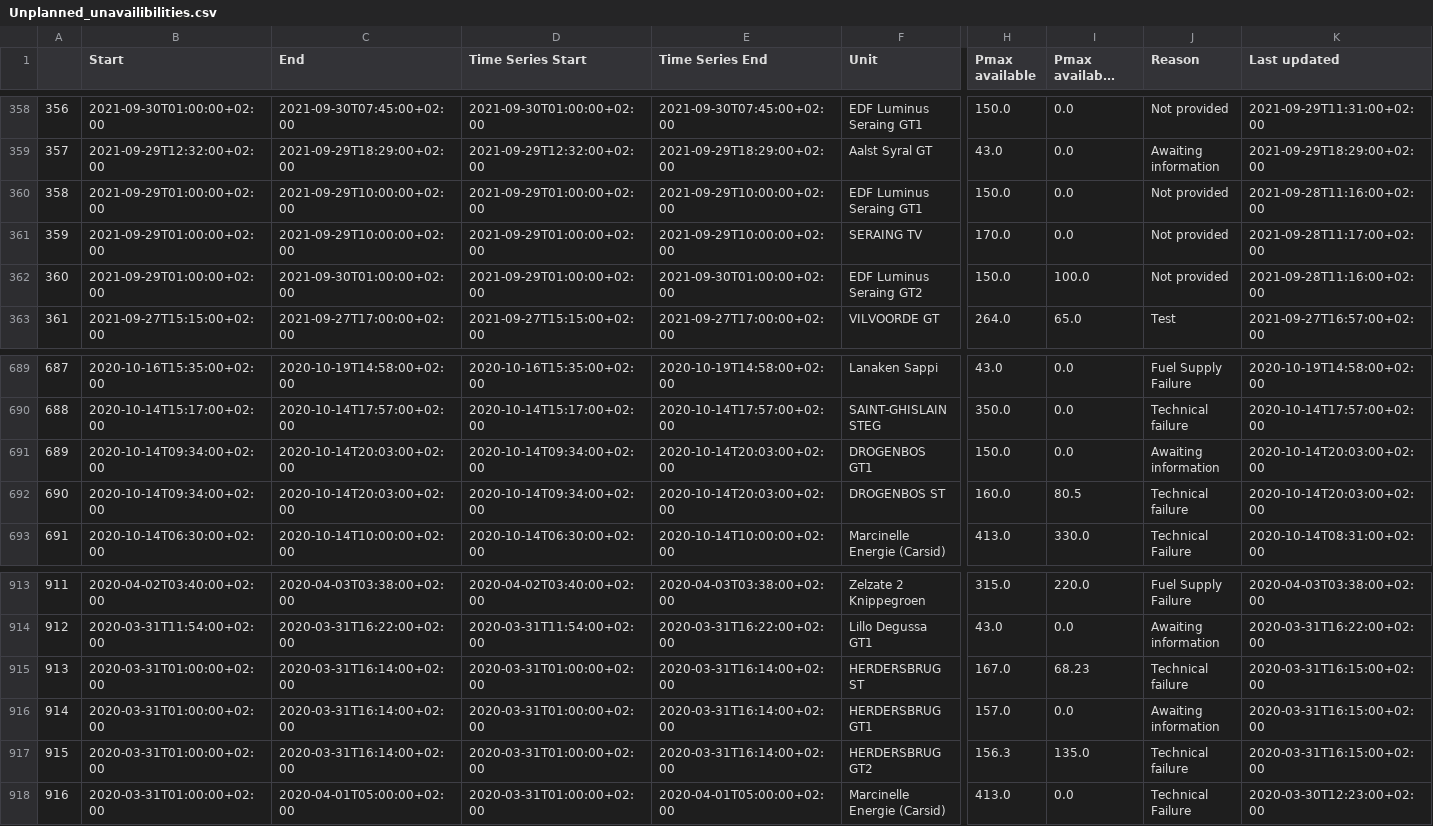
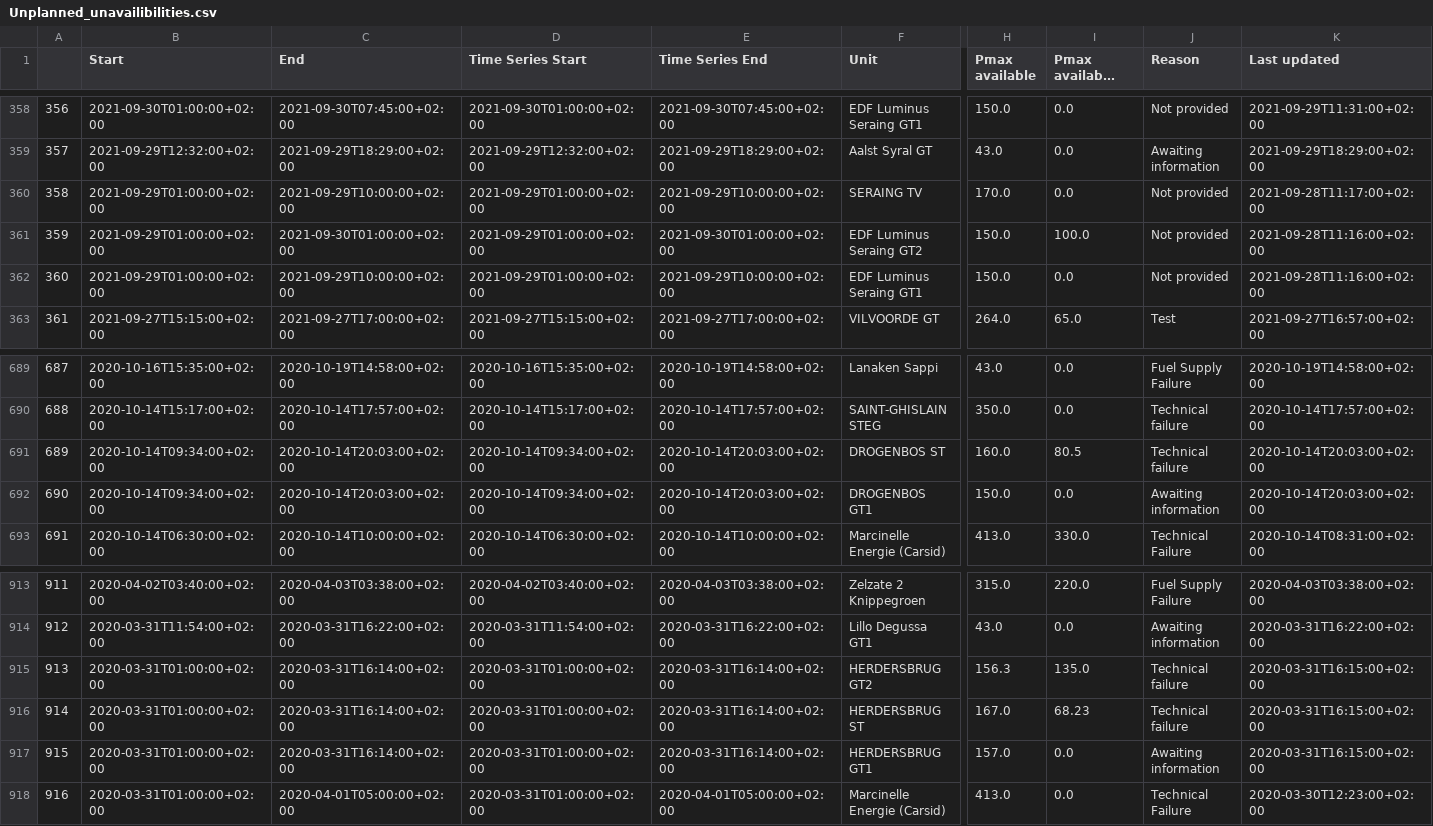
Before and after one commit to journinho/elia-opendata, a CSV file: Unplanned_unavailibilities.csv, drawn as a sheet; only a part is shown, gaps mark what is left out; long unchanged cells end in …; the diff covers the shown part only; the diff names each change by its address in the sheet, - before the commit and + after, or states it on an @@ line.

Commit message:
Latest data: Sun Aug 28 00:32:31 UTC 2022

```diff
--- a/Unplanned_unavailibilities.csv
+++ b/Unplanned_unavailibilities.csv
-F360 (Unit): EDF Luminus Seraing GT1
+F360 (Unit): SERAING TV
-H360 (Pmax available): 150.0
+H360 (Pmax available): 170.0
-K360 (Last updated): 2021-09-28T11:16:00+02:00
+K360 (Last updated): 2021-09-28T11:17:00+02:00
-C361 (End): 2021-09-29T10:00:00+02:00
+C361 (End): 2021-09-30T01:00:00+02:00
-E361 (Time Series End): 2021-09-29T10:00:00+02:00
+E361 (Time Series End): 2021-09-30T01:00:00+02:00
-F361 (Unit): SERAING TV
+F361 (Unit): EDF Luminus Seraing GT2
-H361 (Pmax available): 170.0
+H361 (Pmax available): 150.0
-I361 (Pmax available after the outage): 0.0
+I361 (Pmax available after the outage): 100.0
-K361 (Last updated): 2021-09-28T11:17:00+02:00
+K361 (Last updated): 2021-09-28T11:16:00+02:00
-C362 (End): 2021-09-30T01:00:00+02:00
+C362 (End): 2021-09-29T10:00:00+02:00
-E362 (Time Series End): 2021-09-30T01:00:00+02:00
+E362 (Time Series End): 2021-09-29T10:00:00+02:00
-F362 (Unit): EDF Luminus Seraing GT2
+F362 (Unit): EDF Luminus Seraing GT1
-I362 (Pmax available after the outage): 100.0
+I362 (Pmax available after the outage): 0.0
-F691 (Unit): DROGENBOS GT1
+F691 (Unit): DROGENBOS ST
-H691 (Pmax available): 150.0
+H691 (Pmax available): 160.0
-I691 (Pmax available after the outage): 0.0
+I691 (Pmax available after the outage): 80.5
-J691 (Reason): Awaiting information
+J691 (Reason): Technical failure
-F692 (Unit): DROGENBOS ST
+F692 (Unit): DROGENBOS GT1
-H692 (Pmax available): 160.0
+H692 (Pmax available): 150.0
-I692 (Pmax available after the outage): 80.5
+I692 (Pmax available after the outage): 0.0
-J692 (Reason): Technical failure
+J692 (Reason): Awaiting information
-F915 (Unit): HERDERSBRUG ST
+F915 (Unit): HERDERSBRUG GT2
-H915 (Pmax available): 167.0
+H915 (Pmax available): 156.3
-I915 (Pmax available after the outage): 68.23
+I915 (Pmax available after the outage): 135.0
-F916 (Unit): HERDERSBRUG GT1
+F916 (Unit): HERDERSBRUG ST
-H916 (Pmax available): 157.0
+H916 (Pmax available): 167.0
-I916 (Pmax available after the outage): 0.0
+I916 (Pmax available after the outage): 68.23
-J916 (Reason): Awaiting information
+J916 (Reason): Technical failure
-F917 (Unit): HERDERSBRUG GT2
+F917 (Unit): HERDERSBRUG GT1
-H917 (Pmax available): 156.3
+H917 (Pmax available): 157.0
-I917 (Pmax available after the outage): 135.0
+I917 (Pmax available after the outage): 0.0
-J917 (Reason): Technical failure
+J917 (Reason): Awaiting information
```
Also changed, not shown: 50 edited cells elsewhere in this file.
